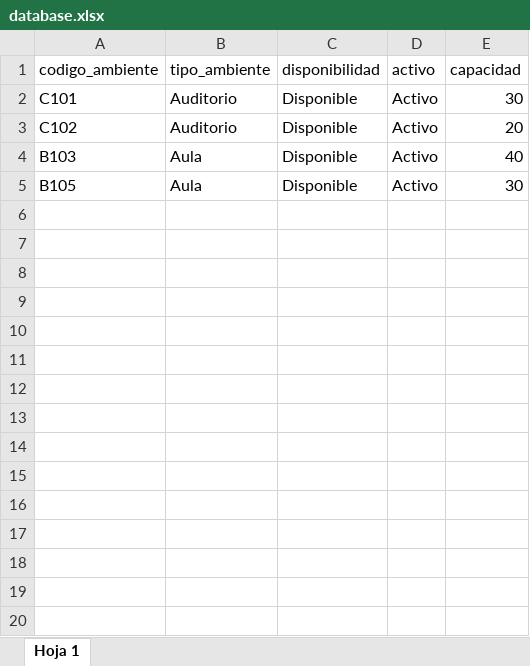
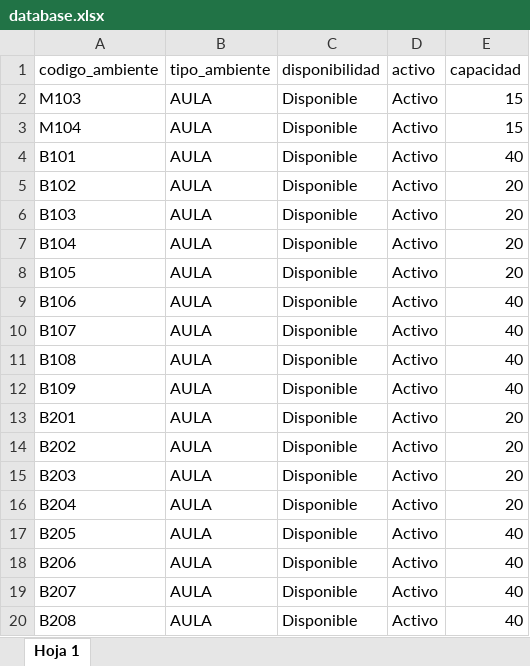
Before and after one commit to andress-ms/control_ambientes_uam, an Excel workbook: data/database.xlsx, sheet Hoja 1, drawn as a sheet; only a part is shown; values as stored, in another font and other column widths than the file's, no borders; removed rows and columns are numbered as before the commit, all else as after; the diff covers the shown part only; the diff names each change by its address in the sheet, - before the commit and + after, or states it on an @@ line.

```diff
--- a/data/database.xlsx (sheet Hoja 1)
+++ b/data/database.xlsx (sheet Hoja 1)
-row 2: C101 | Auditorio | Disponible | Activo | 30
+row 2: M103 | AULA | Disponible | Activo | 15
+row 3: M104 | AULA | Disponible | Activo | 15
+row 4: B101 | AULA | Disponible | Activo | 40
-A5 (codigo_ambiente): C102
+A5 (codigo_ambiente): B102
-B5 (tipo_ambiente): Auditorio
+B5 (tipo_ambiente): AULA
-B6 (tipo_ambiente): Aula
+B6 (tipo_ambiente): AULA
-E6 (capacidad): 40
+E6 (capacidad): 20
+row 7: B104 | AULA | Disponible | Activo | 20
-B8 (tipo_ambiente): Aula
+B8 (tipo_ambiente): AULA
-E8 (capacidad): 30
+E8 (capacidad): 20
+row 9: B106 | AULA | Disponible | Activo | 40
+row 10: B107 | AULA | Disponible | Activo | 40
+row 11: B108 | AULA | Disponible | Activo | 40
+row 12: B109 | AULA | Disponible | Activo | 40
+row 13: B201 | AULA | Disponible | Activo | 20
+row 14: B202 | AULA | Disponible | Activo | 20
+row 15: B203 | AULA | Disponible | Activo | 20
+row 16: B204 | AULA | Disponible | Activo | 20
+row 17: B205 | AULA | Disponible | Activo | 40
+row 18: B206 | AULA | Disponible | Activo | 40
+row 19: B207 | AULA | Disponible | Activo | 40
+row 20: B208 | AULA | Disponible | Activo | 40
```
Also changed, not shown: 62 added rows elsewhere in this sheet, 3 other files.
